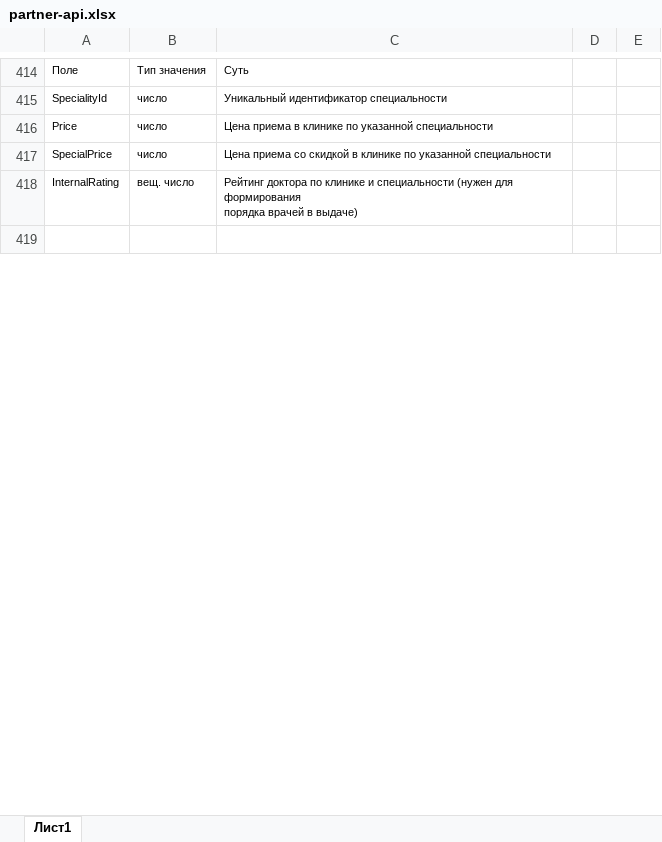
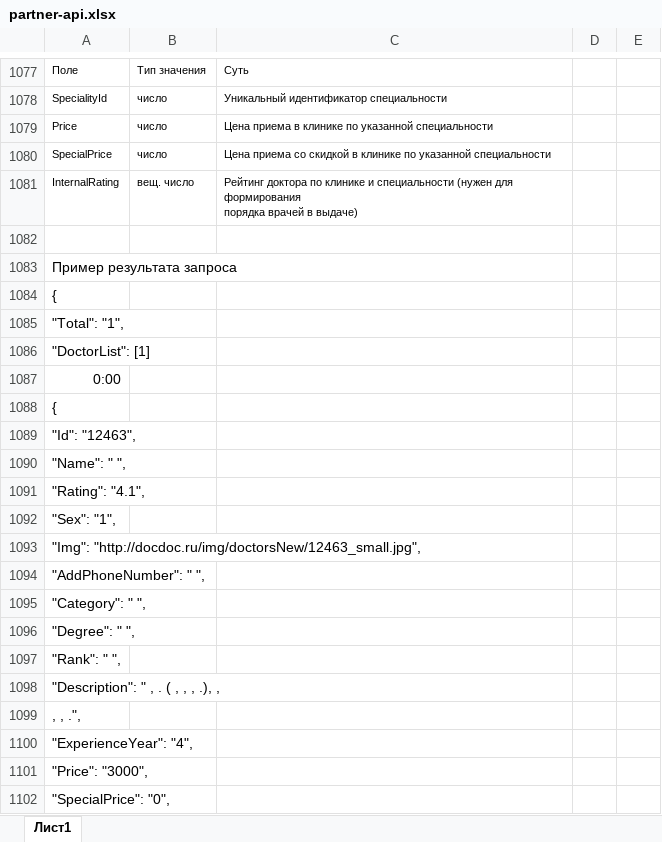
Before and after one commit to carono/docdoc-api, an Excel workbook: codegen/source/partner-api.xlsx, sheet Лист1, drawn as a sheet; only a part is shown, gaps mark what is left out; values as stored, in another font and other column widths than the file's, no borders; the diff covers the shown part only; the diff names each change by its address in the sheet, - before the commit and + after, or states it on an @@ line.

```diff
--- a/codegen/source/partner-api.xlsx (sheet Лист1)
+++ b/codegen/source/partner-api.xlsx (sheet Лист1)
+row 1083: Пример результата запроса
+row 1084: {
+row 1085: "Total": "1",
+row 1086: "DoctorList": [1]
+row 1087: 0:00
+row 1088: {
+row 1089: "Id": "12463",
+row 1090: "Name": " ",
+row 1091: "Rating": "4.1",
+row 1092: "Sex": "1",
+row 1093: "Img": "http://docdoc.ru/img/doctorsNew/12463_small.jpg",
+row 1094: "AddPhoneNumber": " ",
+row 1095: "Category": " ",
+row 1096: "Degree": " ",
+row 1097: "Rank": " ",
+row 1098: "Description": " , . ( , , , .), ,
+row 1099: , , .",
+row 1100: "ExperienceYear": "4",
+row 1101: "Price": "3000",
+row 1102: "SpecialPrice": "0",
```
Also changed, not shown: 1387 added rows, 4 edited cells and cell formats elsewhere in this sheet, 19 other files.
